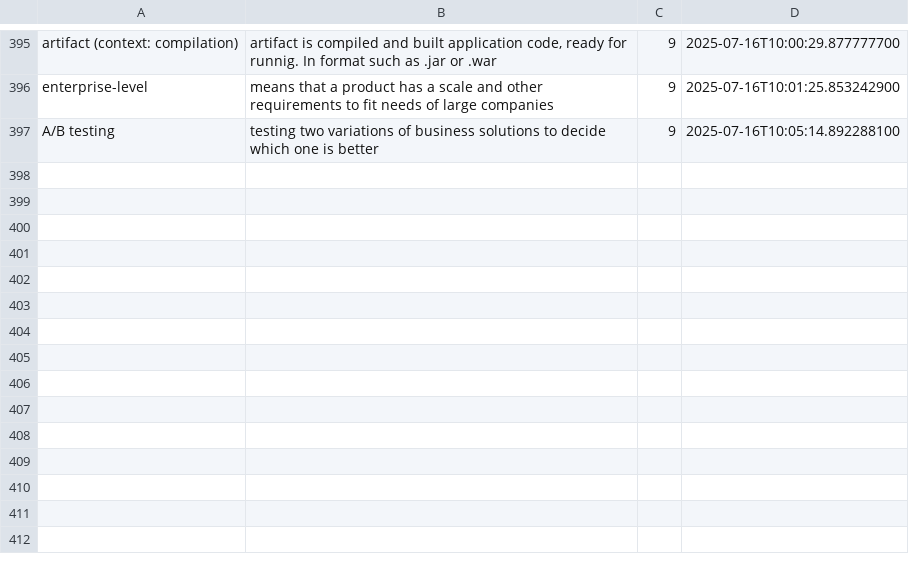
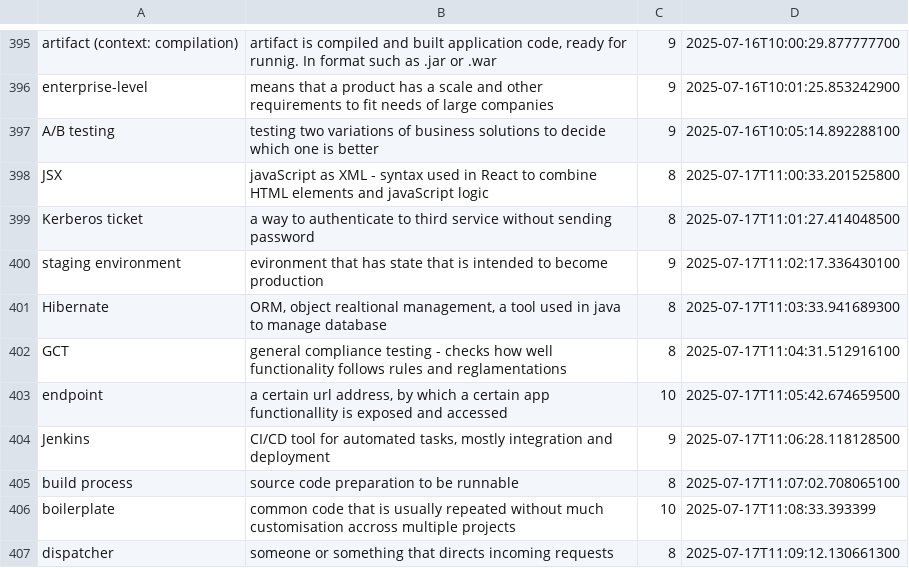
Before and after one commit to wishpath/one-liners, a CSV file: src/main/java/org/sa/attempted_answers.csv, drawn as a sheet; only a part is shown, gaps mark what is left out.

```diff
--- a/src/main/java/org/sa/attempted_answers.csv
+++ b/src/main/java/org/sa/attempted_answers.csv
@@ -397 +397,11 @@ enterprise-level;means that a product has a scale and other requirements to fit
 A/B testing;testing two variations of business solutions to decide which one is better;9;2025-07-16T10:05:14.892288100
+JSX;javaScript as XML - syntax used in React to combine HTML elements and javaScript logic;8;2025-07-17T11:00:33.201525800
+Kerberos ticket;a way to authenticate to third service without sending password;8;2025-07-17T11:01:27.414048500
+staging environment;evironment that has state that is intended to become production;9;2025-07-17T11:02:17.336430100
+Hibernate;ORM, object realtional management, a tool used in java to manage database;8;2025-07-17T11:03:33.941689300
+GCT;general compliance testing - checks how well functionality follows rules and reglamentations;8;2025-07-17T11:04:31.512916100
+endpoint;a certain url address, by which a certain app functionallity is exposed and accessed;10;2025-07-17T11:05:42.674659500
+Jenkins;CI/CD tool for automated tasks, mostly integration and deployment;9;2025-07-17T11:06:28.118128500
+build process;source code preparation to be runnable;8;2025-07-17T11:07:02.708065100
+boilerplate;common code that is usually repeated without much customisation accross multiple projects;10;2025-07-17T11:08:33.393399
+dispatcher;someone or something that directs incoming requests;8;2025-07-17T11:09:12.130661300
```
Also changed, not shown: src/main/java/org/sa/not_today.csv, 1 other file.
